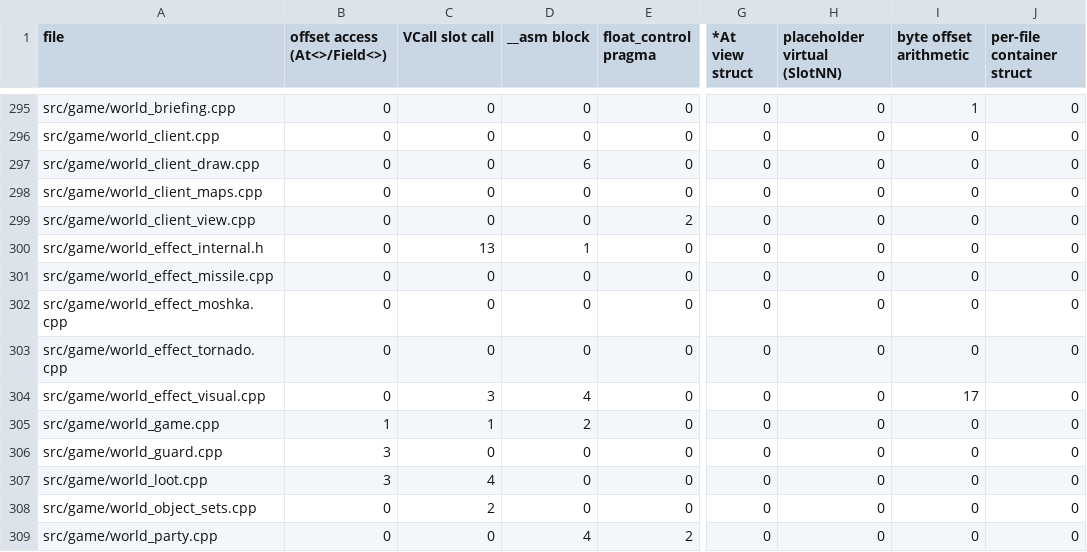
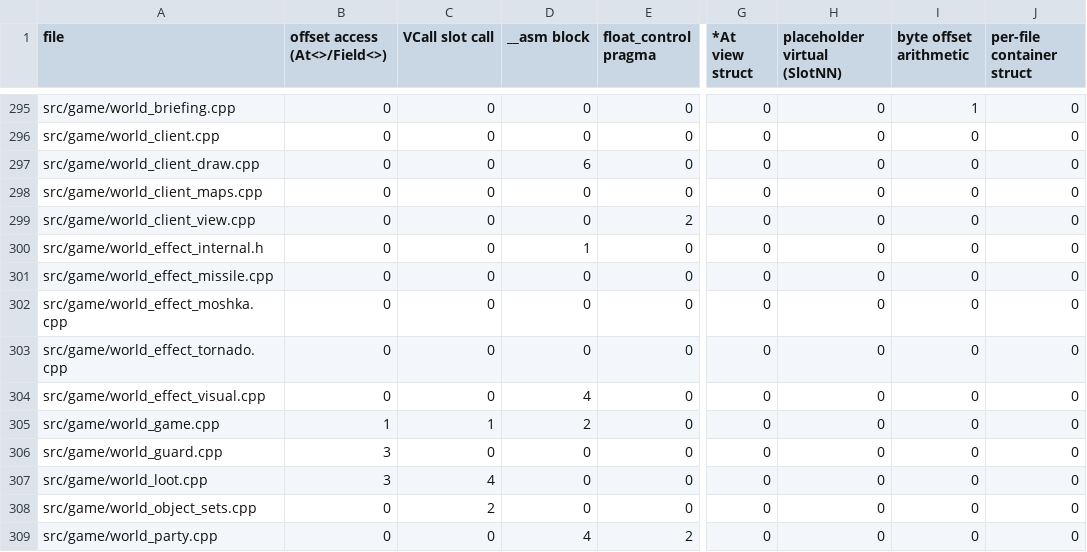
Before and after one commit to DoctorGester/ei-rebuild, a CSV file: config/cleanup_baseline.csv, drawn as a sheet; only a part is shown, gaps mark what is left out; the diff names each change by its address in the sheet, - before the commit and + after, or states it on an @@ line.

```diff
--- a/config/cleanup_baseline.csv
+++ b/config/cleanup_baseline.csv
-C300 (VCall slot call): 13
+C300 (VCall slot call): 0
-C304 (VCall slot call): 3
+C304 (VCall slot call): 0
-I304 (byte offset arithmetic): 17
+I304 (byte offset arithmetic): 0
```
Also changed, not shown: 5 other files.
